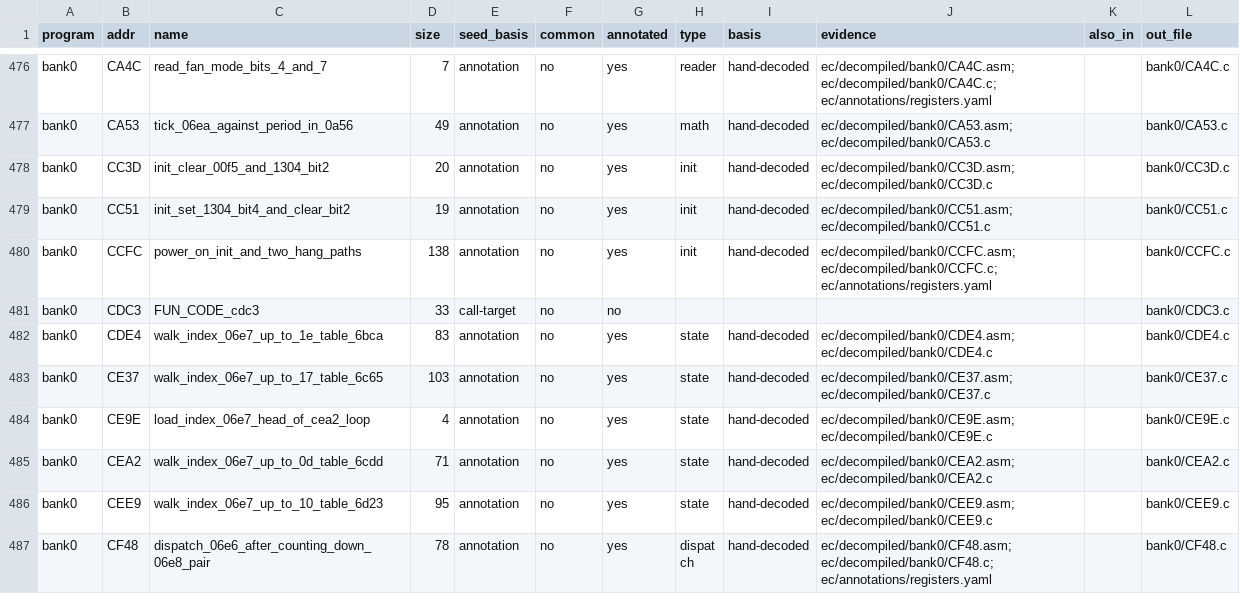
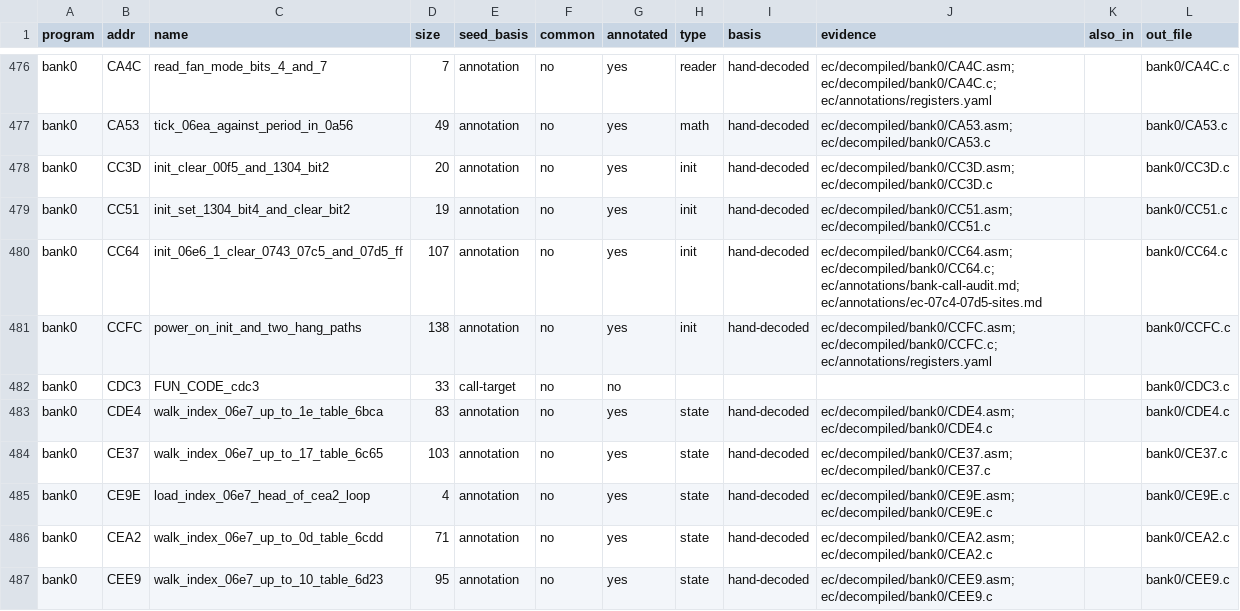
Before and after one commit to ElDavoo/tongfang-gm7mg7p-re, a CSV file: ec/decompiled/index.csv, drawn as a sheet; only a part is shown, gaps mark what is left out; the shorter side is filled out with more unchanged rows; the diff names each change by its address in the sheet, - before the commit and + after, or states it on an @@ line.

```diff
--- a/ec/decompiled/index.csv
+++ b/ec/decompiled/index.csv
+row 480: bank0 | CC64 | init_06e6_1_clear_0743_07c5_and_07d5_ff | 107 | annotation | no | yes | init | hand-decoded | ec/decompiled/bank0/CC64.asm; ec/decompiled/bank0/CC64.c; ec/annotations/bank-call-audit.md; ec/annotations/ec-07c4-07d5-sites.md |  | bank0/CC64.c
```
Also changed, not shown: ec/annotations/ghidra-functions.csv, ec/decompiled/listing-index.csv, 9 other files.
